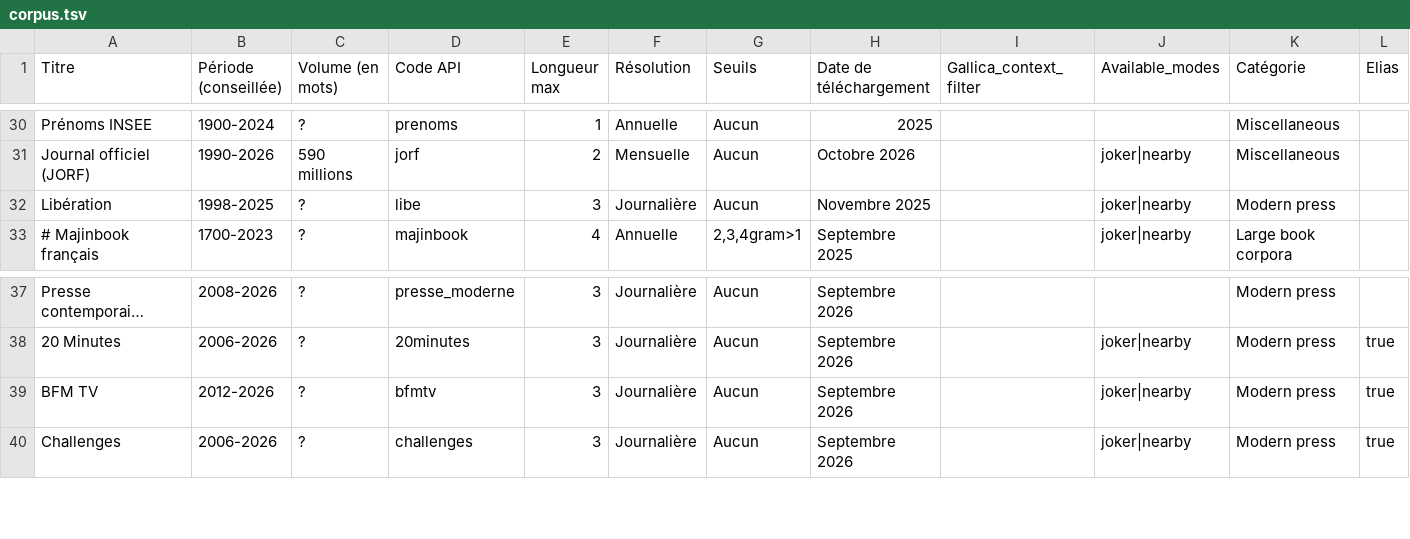
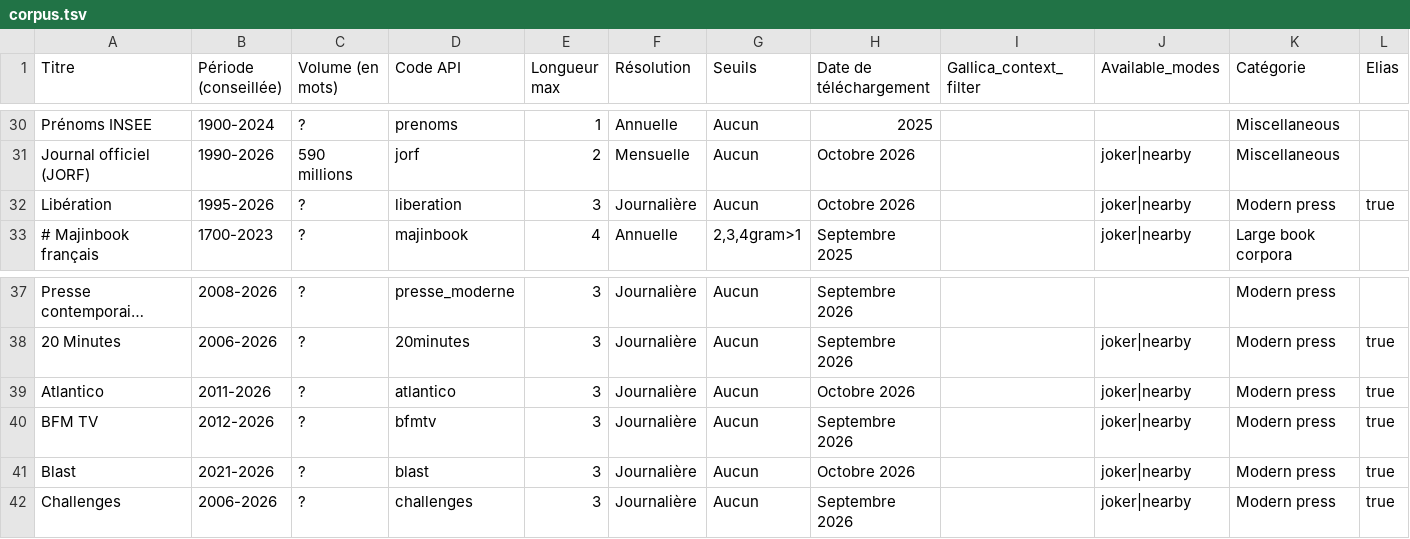
Before and after one commit to regicid/gallicagram_react, a TSV file: public/corpus.tsv, drawn as a sheet; only a part is shown, gaps mark what is left out; long unchanged cells end in …; the diff names each change by its address in the sheet, - before the commit and + after, or states it on an @@ line.

```diff
--- a/public/corpus.tsv
+++ b/public/corpus.tsv
-B32 (Période (conseillée)): 1998-2025
+B32 (Période (conseillée)): 1995-2026
-D32 (Code API): libe
+D32 (Code API): liberation
-H32 (Date de téléchargement): Novembre 2025
+H32 (Date de téléchargement): Octobre 2026
-L32 (Elias): (empty)
+L32 (Elias): true
+row 39: Atlantico | 2011-2026 | ? | atlantico | 3 | Journalière | Aucun | Octobre 2026 |  | joker|nearby | Modern press | true
+row 41: Blast | 2021-2026 | ? | blast | 3 | Journalière | Aucun | Octobre 2026 |  | joker|nearby | Modern press | true
```
Also changed, not shown: 7 other files.
